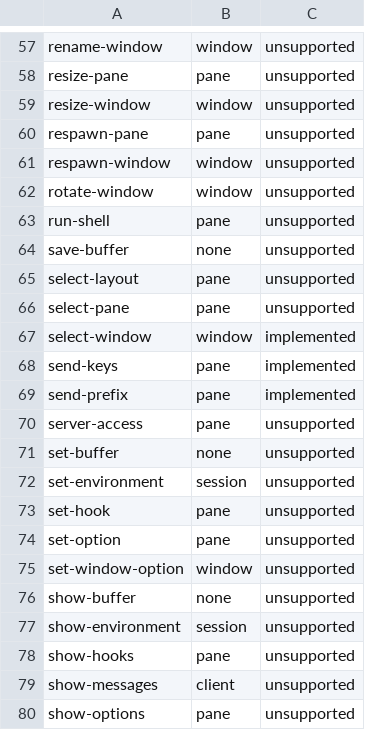
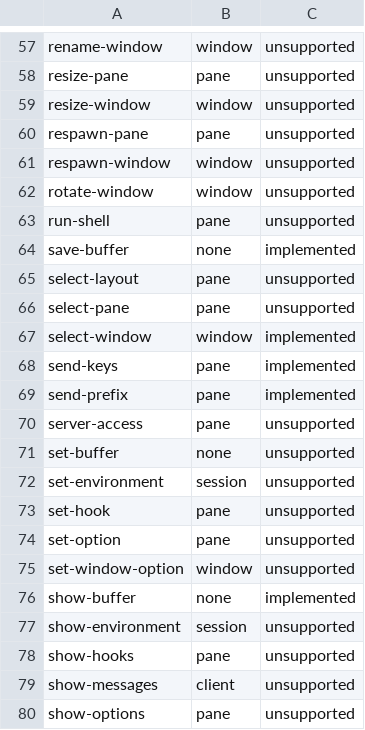
Before and after one commit to gmt/zmux, a TSV file: regress/oracle-command-matrix.tsv, drawn as a sheet; only a part is shown, gaps mark what is left out.

Commit message:
Add save-buffer transport regressions

```diff
--- a/regress/oracle-command-matrix.tsv
+++ b/regress/oracle-command-matrix.tsv
@@ -63,3 +63,3 @@ rotate-window	window	unsupported
 run-shell	pane	unsupported
-save-buffer	none	unsupported
+save-buffer	none	implemented
 select-layout	pane	unsupported
@@ -75,3 +75,3 @@ set-option	pane	unsupported
 set-window-option	window	unsupported
-show-buffer	none	unsupported
+show-buffer	none	implemented
 show-environment	session	unsupported
```
Also changed, not shown: 1 other file.
